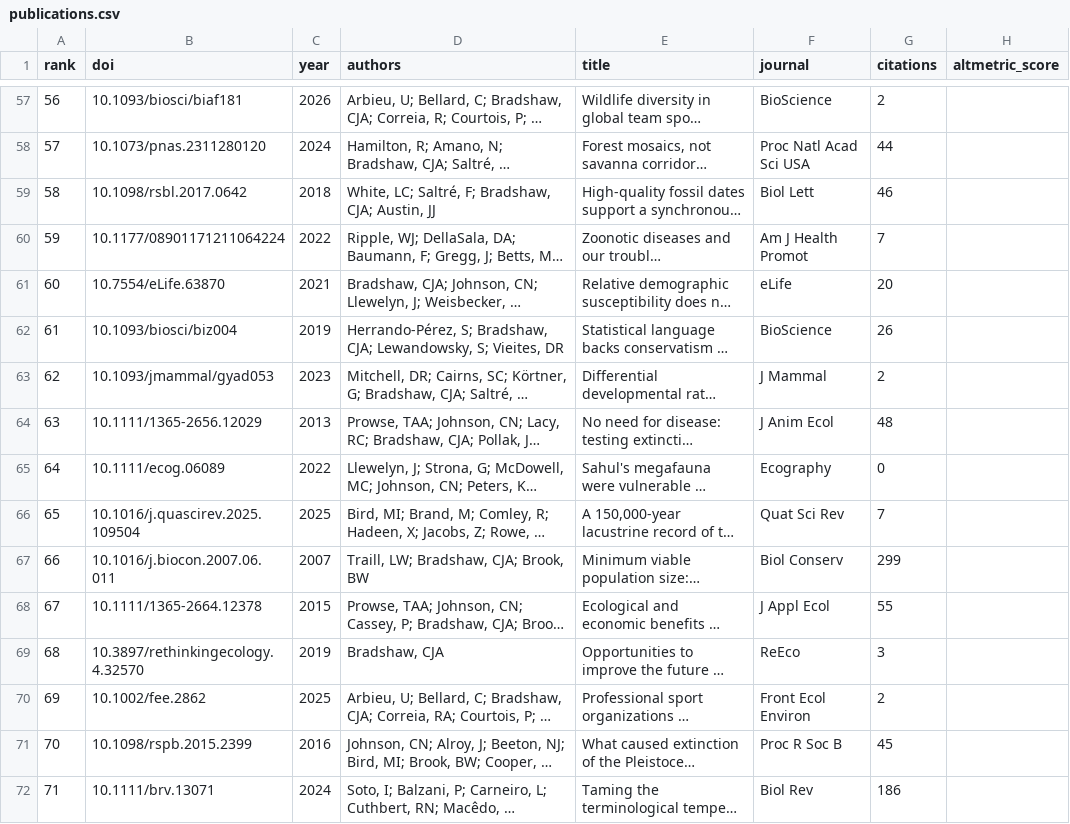
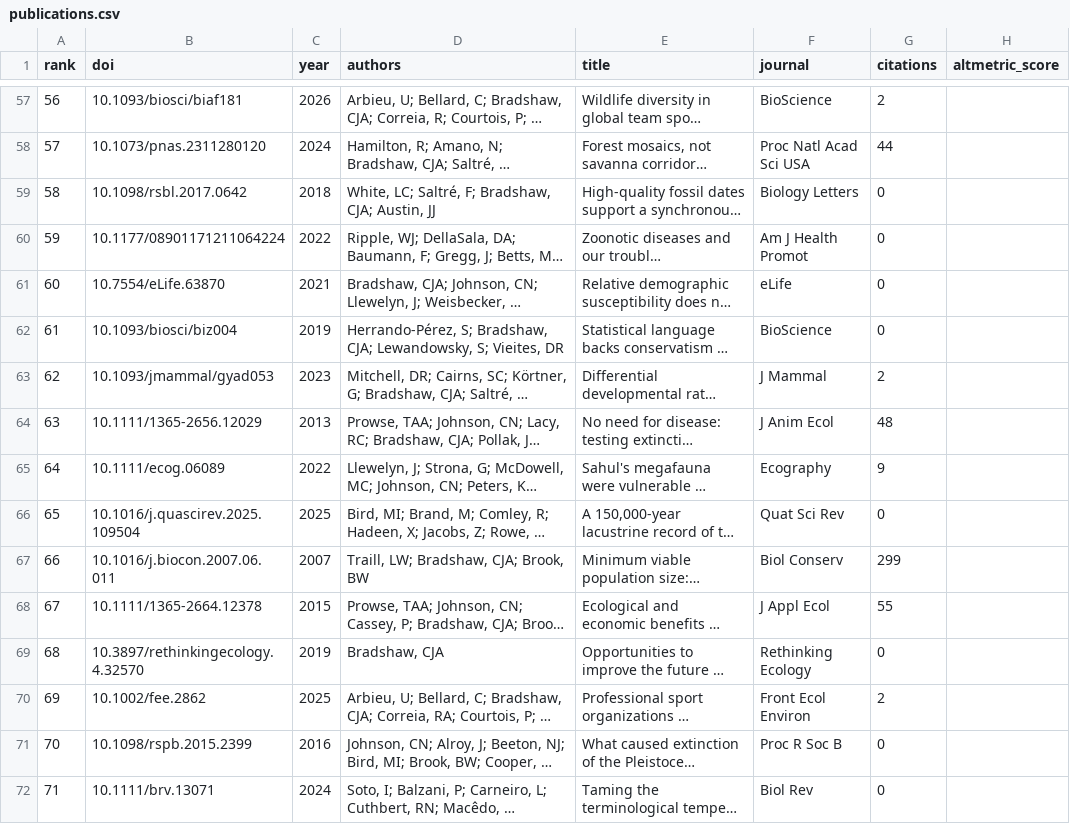
Before and after one commit to cjabradshaw/AltmetricBradshaw, a CSV file: publications.csv, drawn as a sheet; only a part is shown, gaps mark what is left out; long unchanged cells end in …; the diff covers the shown part only; the diff names each change by its address in the sheet, - before the commit and + after, or states it on an @@ line.

```diff
--- a/publications.csv
+++ b/publications.csv
-F59 (journal): Biol Lett
+F59 (journal): Biology Letters
-G59 (citations): 46
+G59 (citations): 0
-G60 (citations): 7
+G60 (citations): 0
-G61 (citations): 20
+G61 (citations): 0
-G62 (citations): 26
+G62 (citations): 0
-G65 (citations): 0
+G65 (citations): 9
-G66 (citations): 7
+G66 (citations): 0
-F69 (journal): ReEco
+F69 (journal): Rethinking Ecology
-G69 (citations): 3
+G69 (citations): 0
-G71 (citations): 45
+G71 (citations): 0
-G72 (citations): 186
+G72 (citations): 0
```
Also changed, not shown: 105 edited cells elsewhere in this file, 1 other file.
